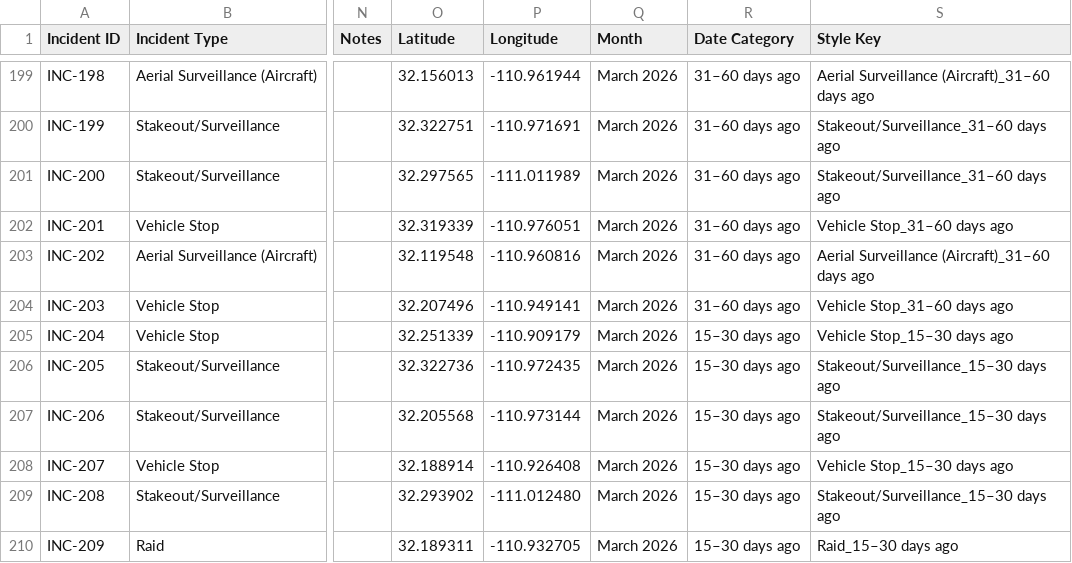
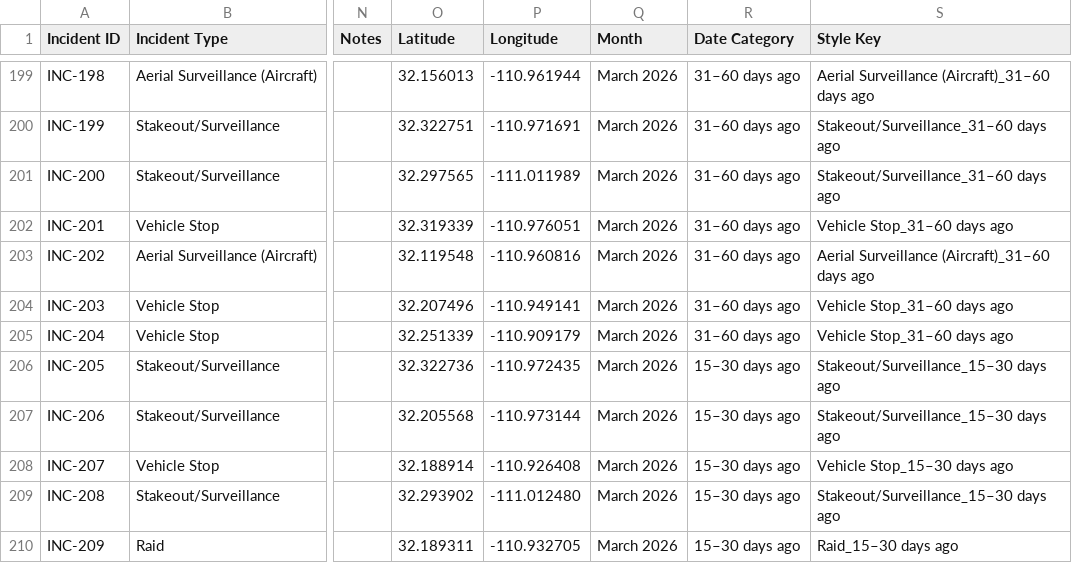
Before and after one commit to duganmeyer/Migra-Map-Data, a CSV file: data.csv, drawn as a sheet; only a part is shown, gaps mark what is left out; the diff names each change by its address in the sheet, - before the commit and + after, or states it on an @@ line.

```diff
--- a/data.csv
+++ b/data.csv
-R205 (Date Category): 15–30 days ago
+R205 (Date Category): 31–60 days ago
-S205 (Style Key): Vehicle Stop_15–30 days ago
+S205 (Style Key): Vehicle Stop_31–60 days ago
```
Also changed, not shown: data_latest.csv.
